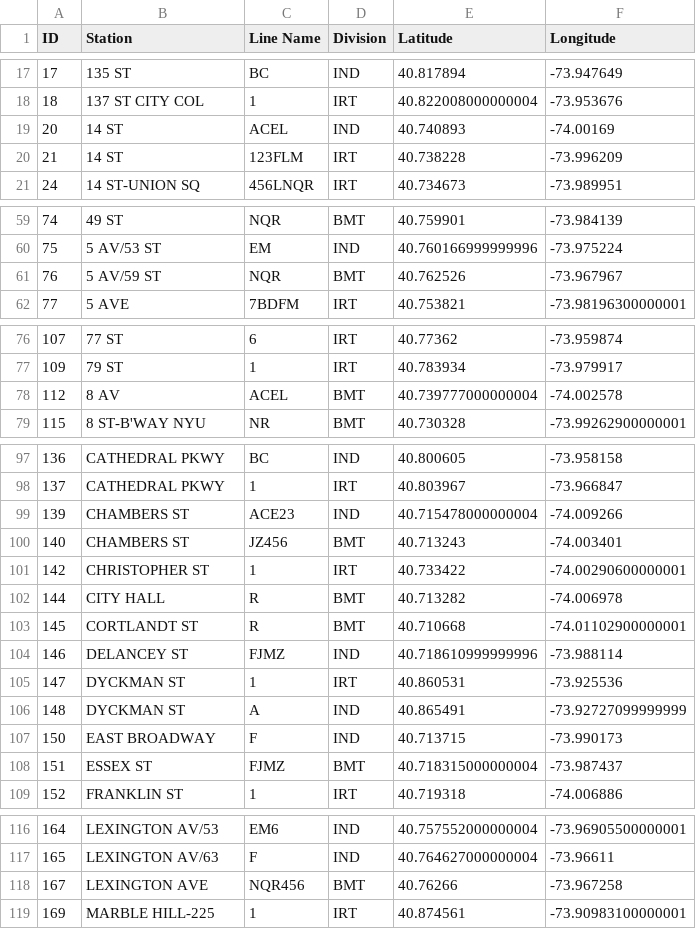
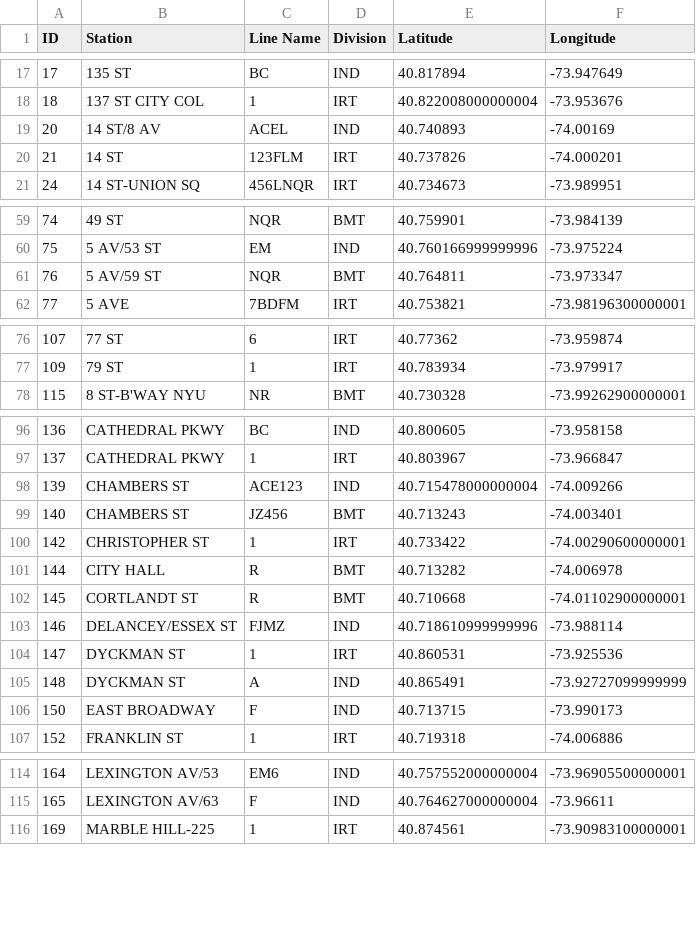
Before and after one commit to hw2312/fourcharsunder, a CSV file: data/subway_coords_clean.csv, drawn as a sheet; only a part is shown, gaps mark what is left out.

Commit message:
subway station cleanup

```diff
--- a/data/subway_coords_clean.csv
+++ b/data/subway_coords_clean.csv
@@ -18,4 +18,4 @@ ID,Station,Line Name,Division,Latitude,Longitude
 18,137 ST CITY COL,1,IRT,40.822008000000004,-73.953676
-20,14 ST,ACEL,IND,40.740893,-74.00169
-21,14 ST,123FLM,IRT,40.738228,-73.996209
+20,14 ST/8 AV,ACEL,IND,40.740893,-74.00169
+21,14 ST,123FLM,IRT,40.737826,-74.000201
 24,14 ST-UNION SQ,456LNQR,IRT,40.734673,-73.989951
@@ -60,3 +60,3 @@ ID,Station,Line Name,Division,Latitude,Longitude
 75,5 AV/53 ST,EM,IND,40.760166999999996,-73.975224
-76,5 AV/59 ST,NQR,BMT,40.762526,-73.967967
+76,5 AV/59 ST,NQR,BMT,40.764811,-73.973347
 77,5 AVE,7BDFM,IRT,40.753821,-73.98196300000001
@@ -77,3 +77,2 @@ ID,Station,Line Name,Division,Latitude,Longitude
 109,79 ST,1,IRT,40.783934,-73.979917
-112,8 AV,ACEL,BMT,40.739777000000004,-74.002578
 115,8 ST-B'WAY NYU,NR,BMT,40.730328,-73.99262900000001
@@ -98,3 +97,3 @@ ID,Station,Line Name,Division,Latitude,Longitude
 137,CATHEDRAL PKWY,1,IRT,40.803967,-73.966847
-139,CHAMBERS ST,ACE23,IND,40.715478000000004,-74.009266
+139,CHAMBERS ST,ACE123,IND,40.715478000000004,-74.009266
 140,CHAMBERS ST,JZ456,BMT,40.713243,-74.003401
@@ -103,3 +102,3 @@ ID,Station,Line Name,Division,Latitude,Longitude
 145,CORTLANDT ST,R,BMT,40.710668,-74.01102900000001
-146,DELANCEY ST,FJMZ,IND,40.718610999999996,-73.988114
+146,DELANCEY/ESSEX ST,FJMZ,IND,40.718610999999996,-73.988114
 147,DYCKMAN ST,1,IRT,40.860531,-73.925536
@@ -107,3 +106,2 @@ ID,Station,Line Name,Division,Latitude,Longitude
 150,EAST BROADWAY,F,IND,40.713715,-73.990173
-151,ESSEX ST,FJMZ,BMT,40.718315000000004,-73.987437
 152,FRANKLIN ST,1,IRT,40.719318,-74.006886
@@ -117,3 +115,2 @@ ID,Station,Line Name,Division,Latitude,Longitude
 165,LEXINGTON AV/63,F,IND,40.764627000000004,-73.96611
-167,LEXINGTON AVE,NQR456,BMT,40.76266,-73.967258
 169,MARBLE HILL-225,1,IRT,40.874561,-73.90983100000001
```
Also changed, not shown: data/code/subway_clean_raw.csv, 1 other file.
